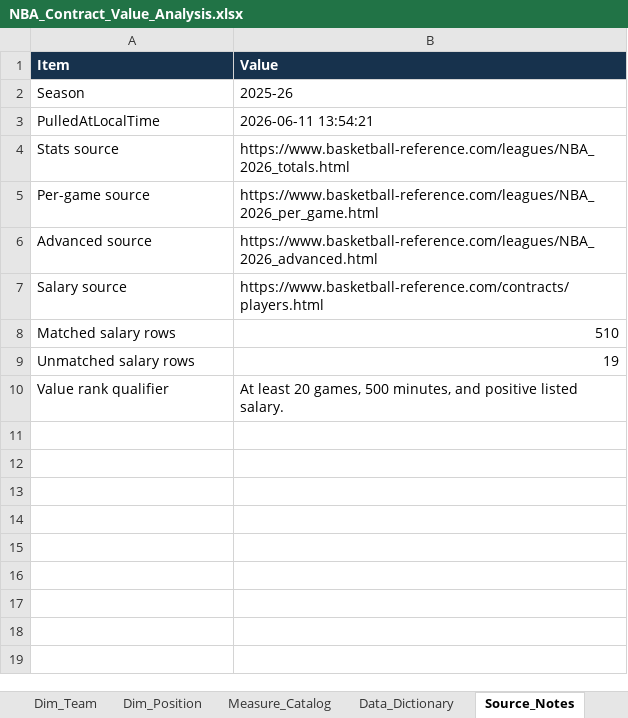
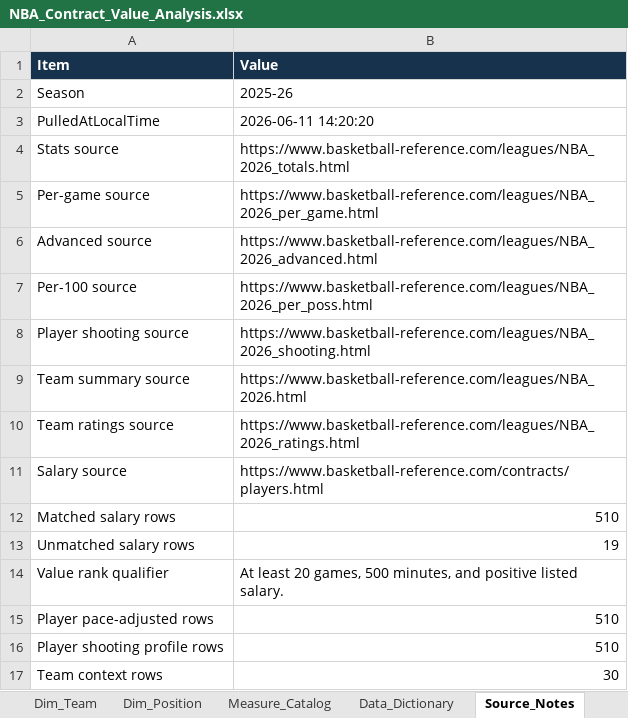
Before and after one commit to Thomasemason22/nba-contract-value-powerbi, an Excel workbook: NBA_Contract_Value_Analysis.xlsx, sheet Source_Notes, drawn as a sheet; values as stored, in another font and other column widths than the file's, no borders; table styles not drawn; the diff names each change by its address in the sheet, - before the commit and + after, or states it on an @@ line.

```diff
--- a/NBA_Contract_Value_Analysis.xlsx (sheet Source_Notes)
+++ b/NBA_Contract_Value_Analysis.xlsx (sheet Source_Notes)
-B3 (Value): 2026-06-11 13:54:21
+B3 (Value): 2026-06-11 14:20:20
+row 7: Per-100 source | https://www.basketball-reference.com/leagues/NBA_2026_per_poss.html
+row 8: Player shooting source | https://www.basketball-reference.com/leagues/NBA_2026_shooting.html
+row 9: Team summary source | https://www.basketball-reference.com/leagues/NBA_2026.html
+row 10: Team ratings source | https://www.basketball-reference.com/leagues/NBA_2026_ratings.html
+row 15: Player pace-adjusted rows | 510
+row 16: Player shooting profile rows | 510
+row 17: Team context rows | 30
```
Also changed, not shown: sheet Data_Dictionary, sheet Team_Efficiency, sheet Measure_Catalog, sheet Overview, other sheet tabs, charts or pictures, 18 other files.
